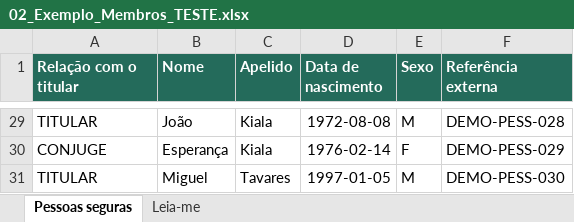
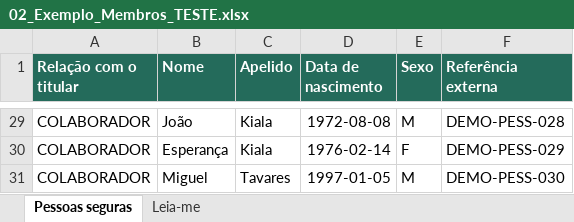
Before and after one commit to nduenga/Q360-Linha-Saude-backend, an Excel workbook: docs/modelos_importacao/02_Exemplo_Membros_TESTE.xlsx, sheet Pessoas seguras, drawn as a sheet; only a part is shown, gaps mark what is left out; values as stored, in another font and other column widths than the file's, no borders; the diff covers the shown part only; the diff names each change by its address in the sheet, - before the commit and + after, or states it on an @@ line.

```diff
--- a/docs/modelos_importacao/02_Exemplo_Membros_TESTE.xlsx (sheet Pessoas seguras)
+++ b/docs/modelos_importacao/02_Exemplo_Membros_TESTE.xlsx (sheet Pessoas seguras)
-A29 (Relação com o titular): TITULAR
+A29 (Relação com o titular): COLABORADOR
-A30 (Relação com o titular): CONJUGE
+A30 (Relação com o titular): COLABORADOR
-A31 (Relação com o titular): TITULAR
+A31 (Relação com o titular): COLABORADOR
```
Also changed, not shown: 35 edited cells elsewhere in this sheet, sheet Leia-me, 22 other files.
